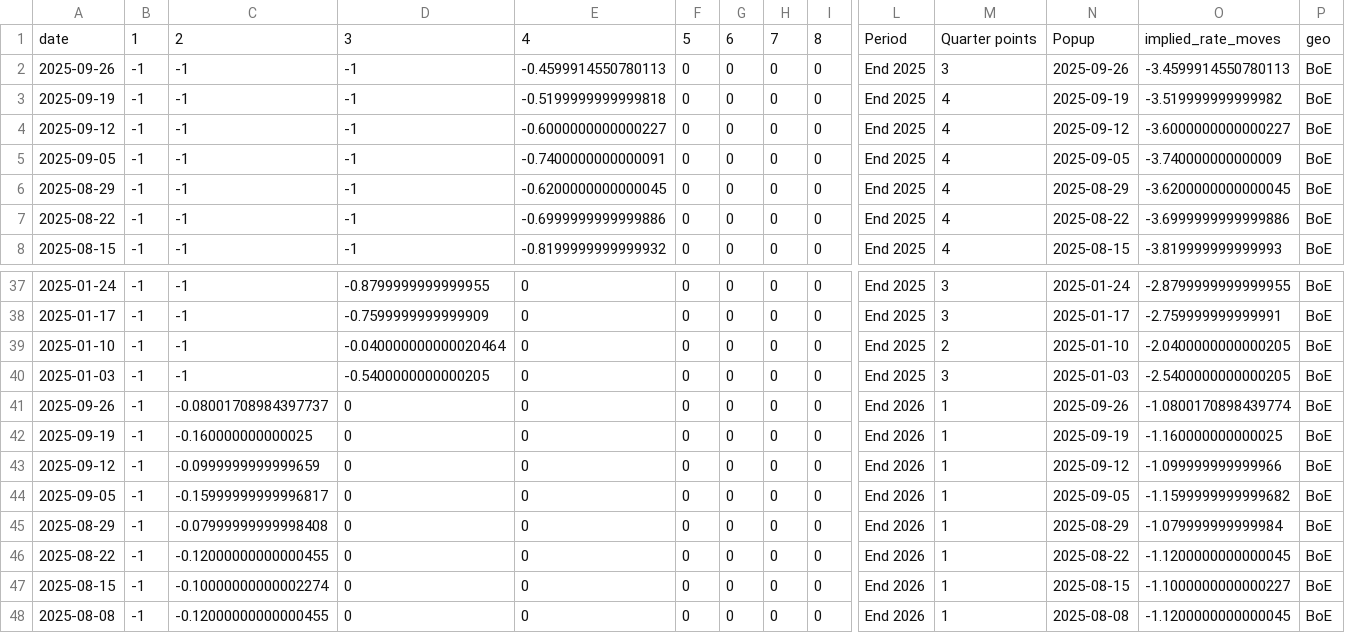
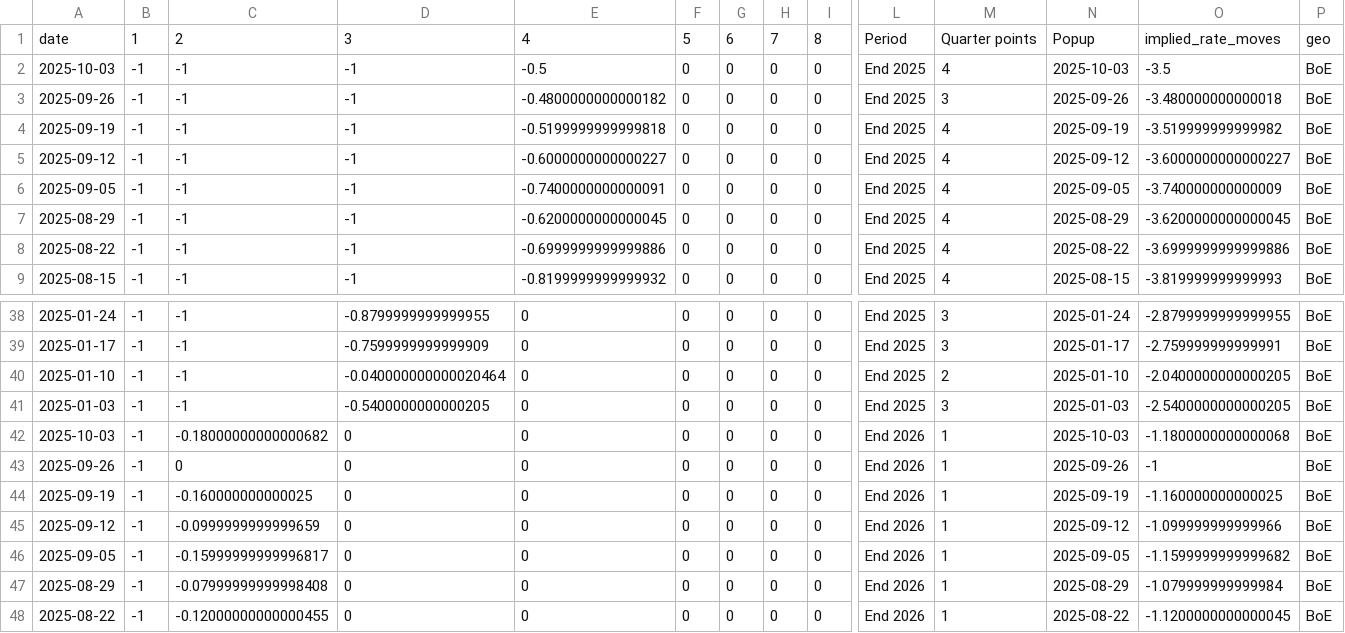
Before and after one commit to jhsuss/ft-monetary-policy-radar, a CSV file: data/flourish-implied_rate_moves-BoE.csv, drawn as a sheet; only a part is shown, gaps mark what is left out; the shorter side is filled out with more unchanged rows; addresses are those after the commit; rows hold the shown columns only; the diff names each change by its address in the sheet, - before the commit and + after, or states it on an @@ line.

```diff
--- a/data/flourish-implied_rate_moves-BoE.csv
+++ b/data/flourish-implied_rate_moves-BoE.csv
+row 2: 2025-10-03 | -1 | -1 | -1 | -0.5 | 0 | 0 | 0 | 0 | End 2025 | 4 | 2025-10-03 | -3.5 | BoE
-E3: -0.4599914550780113
+E3: -0.4800000000000182
-O3: -3.4599914550780113
+O3: -3.480000000000018
+row 42: 2025-10-03 | -1 | -0.18000000000000682 | 0 | 0 | 0 | 0 | 0 | 0 | End 2026 | 1 | 2025-10-03 | -1.1800000000000068 | BoE
-C43: -0.08001708984397737
+C43: 0
-O43: -1.0800170898439774
+O43: -1
```
Also changed, not shown: data/flourish-implied_rate_moves-BoJ.csv, data/flourish-implied_rate_moves-ecb.csv, 2 other files.
